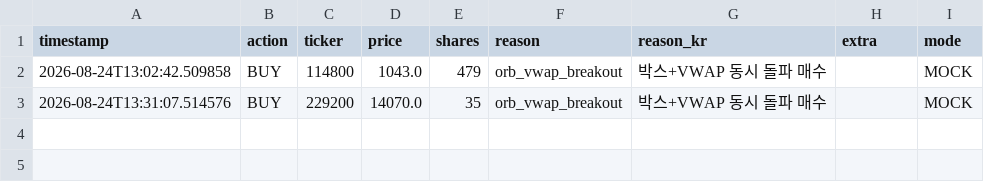
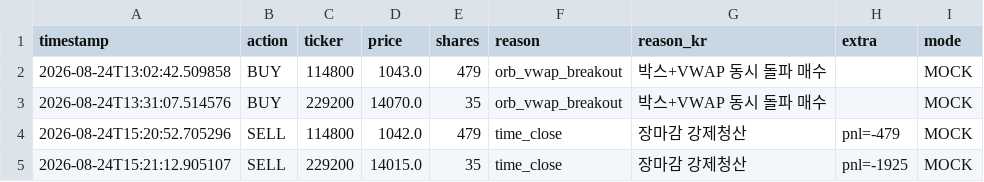
Before and after one commit to mypride5315/stocktraining, a CSV file: Order/order_log_2026_08_24.csv, drawn as a sheet; the diff names each change by its address in the sheet, - before the commit and + after, or states it on an @@ line.

```diff
--- a/Order/order_log_2026_08_24.csv
+++ b/Order/order_log_2026_08_24.csv
+row 4: 2026-08-24T15:20:52.705296 | SELL | 114800 | 1042.0 | 479 | time_close | 장마감 강제청산 | pnl=-479 | MOCK
+row 5: 2026-08-24T15:21:12.905107 | SELL | 229200 | 14015.0 | 35 | time_close | 장마감 강제청산 | pnl=-1925 | MOCK
```
Also changed, not shown: 2 other files.
